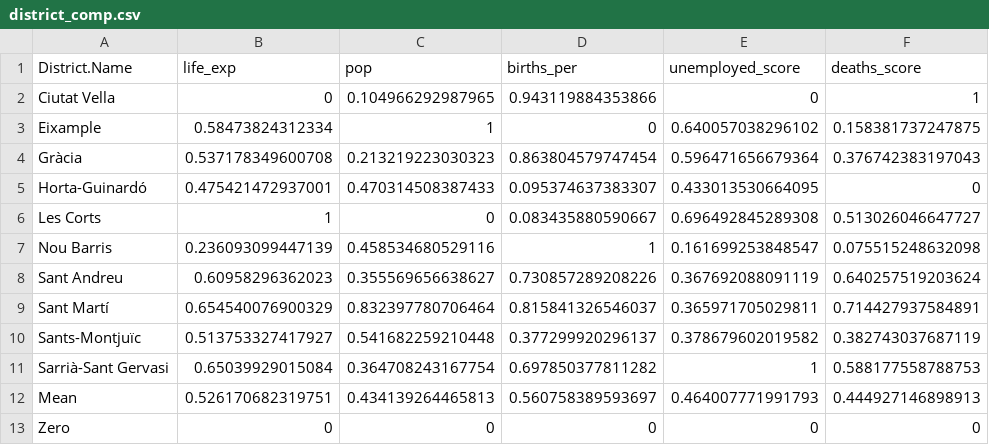
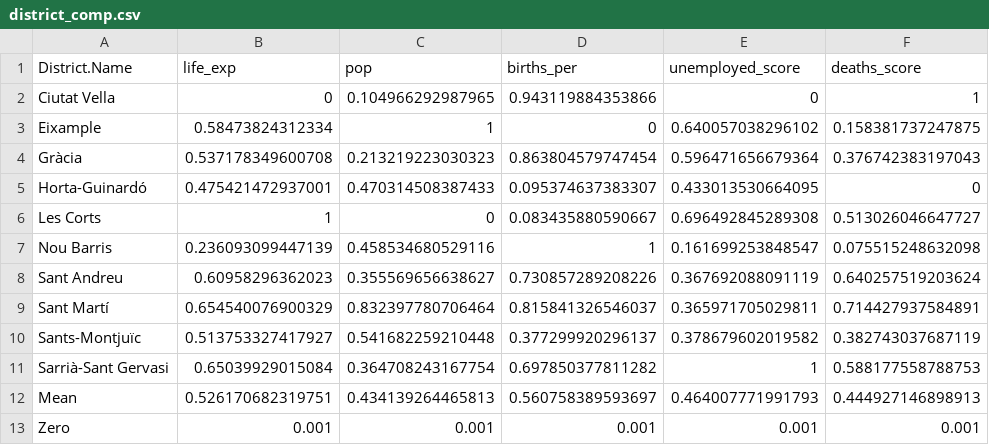
Before and after one commit to boesingerl/barcelona-city-of-data, a CSV file: data/district_comp.csv, drawn as a sheet.

```diff
--- a/data/district_comp.csv
+++ b/data/district_comp.csv
@@ -12,2 +12,2 @@ Sarrià-Sant Gervasi,0.65039929015084,0.364708243167754,0.697850377811282,1,0.58
 Mean,0.526170682319751,0.434139264465813,0.560758389593697,0.464007771991793,0.444927146898913
-Zero,0,0,0,0,0
+Zero,0.001,0.001,0.001,0.001,0.001
```
Also changed, not shown: 1 other file.
